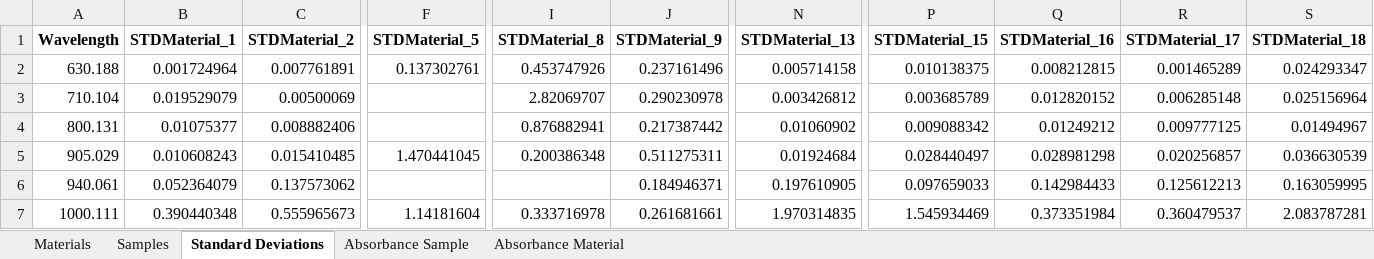
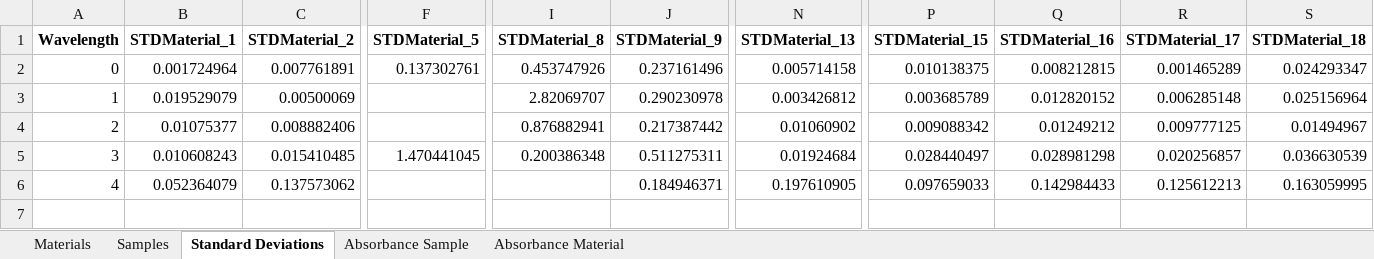
Before and after one commit to Hulkbert/PhantomSpecData, an Excel workbook: combined_dataframes.xlsx, sheet Standard Deviations, drawn as a sheet; only a part is shown, gaps mark what is left out; values as stored, in another font and other column widths than the file's, no borders; rows hold the shown columns only; the diff names each change by its address in the sheet, - before the commit and + after, or states it on an @@ line.

Commit message:
Fixed wavelengths not appearing on absorbance worksheets & data frames.

```diff
--- a/combined_dataframes.xlsx (sheet Standard Deviations)
+++ b/combined_dataframes.xlsx (sheet Standard Deviations)
-A2 (Wavelength): 630.188
+A2 (Wavelength): 0
-A3 (Wavelength): 710.104
+A3 (Wavelength): 1
-A4 (Wavelength): 800.131
+A4 (Wavelength): 2
-A5 (Wavelength): 905.029
+A5 (Wavelength): 3
-A6 (Wavelength): 940.061
+A6 (Wavelength): 4
-row 7: 1000.111 | 0.390440348 | 0.555965673 | 1.14181604 | 0.333716978 | 0.261681661 | 1.970314835 | 1.545934469 | 0.373351984 | 0.360479537 | 2.083787281
```
Also changed, not shown: sheet Absorbance Sample, sheet Samples, sheet Absorbance Material, sheet Materials, 4 other files.
